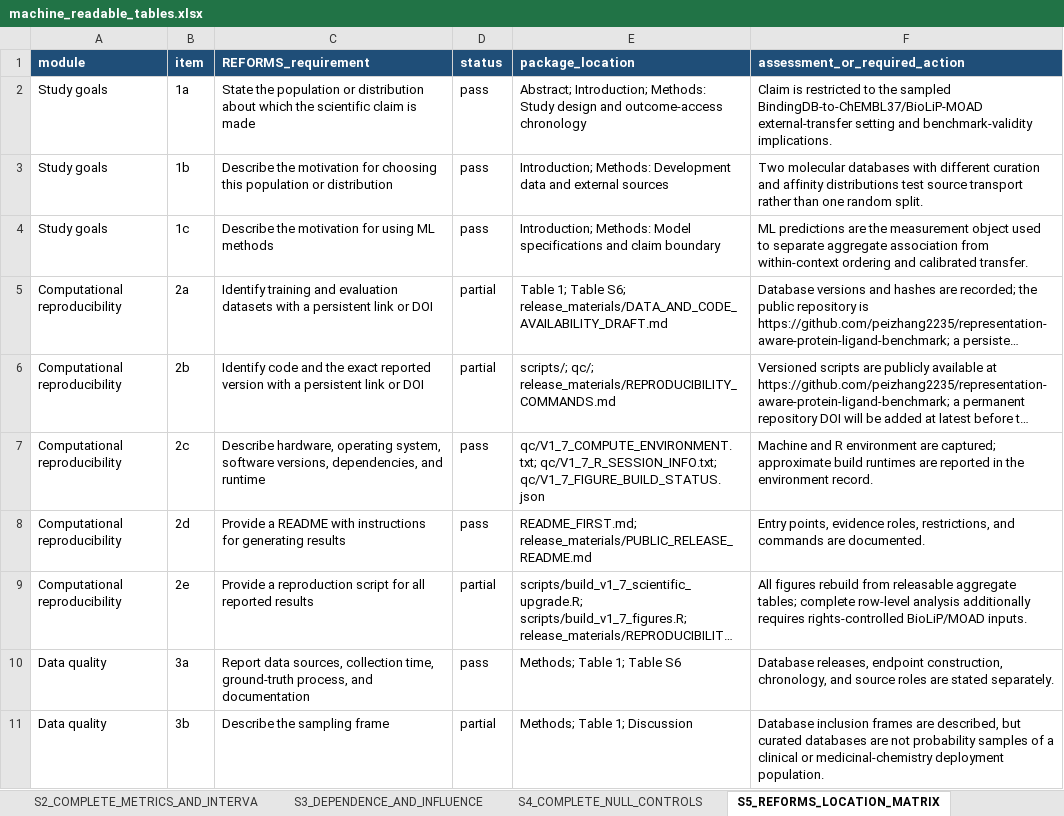
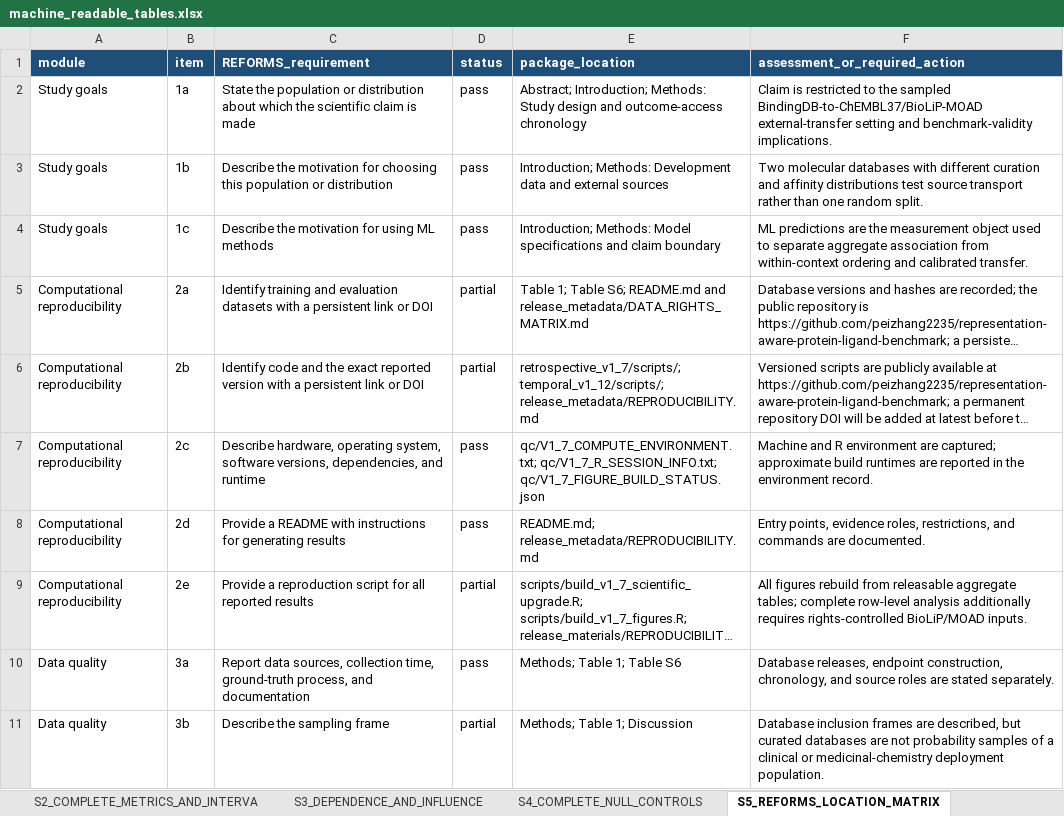
Before and after one commit to peizhang2235/representation-aware-protein-ligand-benchmark, an Excel workbook: journal_outputs/machine_readable_tables.xlsx, sheet S5_REFORMS_LOCATION_MATRIX, drawn as a sheet; only a part is shown; long unchanged cells end in …; values as stored, in another font and other column widths than the file's, no borders; the diff names each change by its address in the sheet, - before the commit and + after, or states it on an @@ line.

Commit message:
Align machine-readable tables with final supplement

```diff
--- a/journal_outputs/machine_readable_tables.xlsx (sheet S5_REFORMS_LOCATION_MATRIX)
+++ b/journal_outputs/machine_readable_tables.xlsx (sheet S5_REFORMS_LOCATION_MATRIX)
-E5 (package_location): …Table S6; release_materials/DATA_AND_CODE_AVAILABILITY_DRAFT.md
+E5 (package_location): …Table S6; README.md and release_metadata/DATA_RIGHTS_MATRIX.md
-E6 (package_location): scripts/; qc/; release_materials/REPRODUCIBILITY_COMMANDS.md
+E6 (package_location): retrospective_v1_7/scripts/; temporal_v1_12/scripts/; release_metadata/REPRODUCIBILITY.md
-E8 (package_location): README_FIRST.md; release_materials/PUBLIC_RELEASE_README.md
+E8 (package_location): README.md; release_metadata/REPRODUCIBILITY.md
```
Also changed, not shown: 2 other files.
